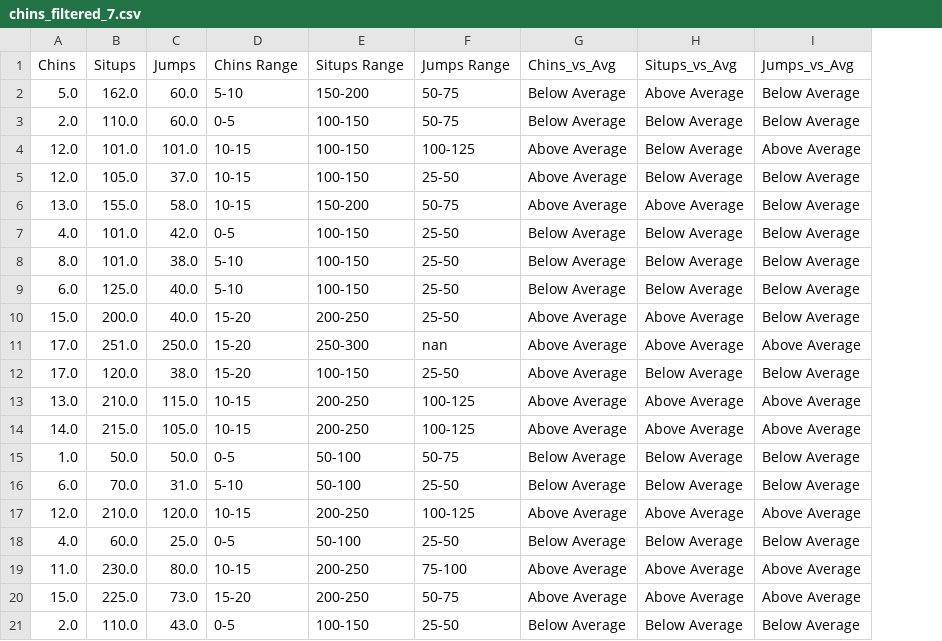
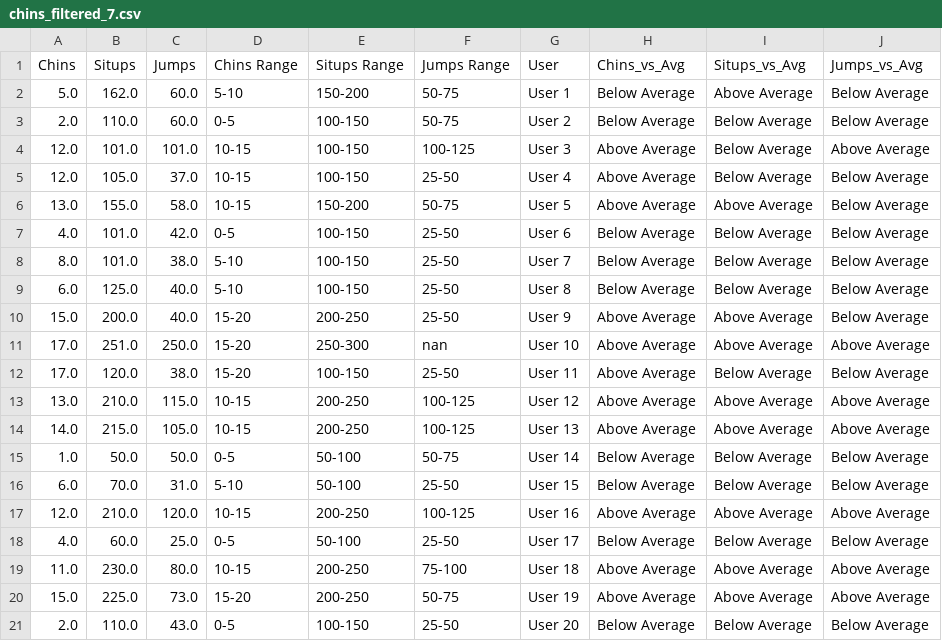
Before and after one commit to CamilaJaviera91/apache-beam-pipeline-first-approach, a CSV file: download/chins_filtered_7.csv, drawn as a sheet; the diff names each change by its address in the sheet, - before the commit and + after, or states it on an @@ line.

Commit message:
edit file so we can add the 'name' of the user as 'user n'

```diff
--- a/download/chins_filtered_7.csv
+++ b/download/chins_filtered_7.csv
+column G (User), rows 2-21: User 1 | User 2 | User 3 | User 4 | User 5 | User 6 | User 7 | User 8 | User 9 | User 10 | User 11 | User 12 | User 13 | User 14 | User 15 | User 16 | User 17 | User 18 | User 19 | User 20
```
